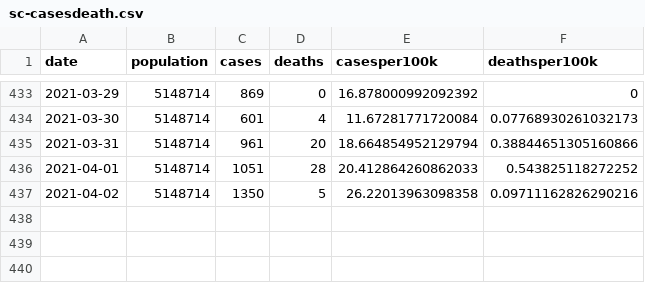
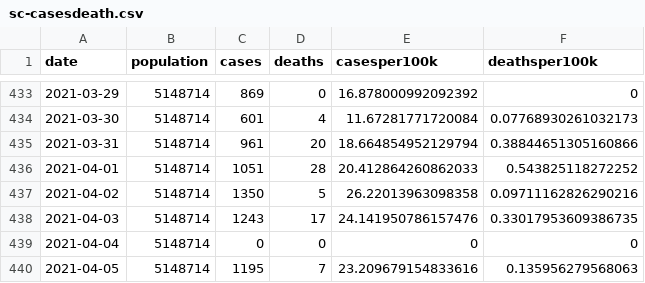
Before and after one commit to robhanssen/covid19-v3, a CSV file: data/sc-casesdeath.csv, drawn as a sheet; only a part is shown, gaps mark what is left out.

Commit message:
update 4/6 + single state data

```diff
--- a/data/sc-casesdeath.csv
+++ b/data/sc-casesdeath.csv
@@ -437 +437,4 @@ date,population,cases,deaths,casesper100k,deathsper100k
 2021-04-02,5148714,1350,5,26.22013963098358,0.09711162826290216
+2021-04-03,5148714,1243,17,24.141950786157476,0.33017953609386735
+2021-04-04,5148714,0,0,0,0
+2021-04-05,5148714,1195,7,23.209679154833616,0.135956279568063
```
Also changed, not shown: 19 other files.
